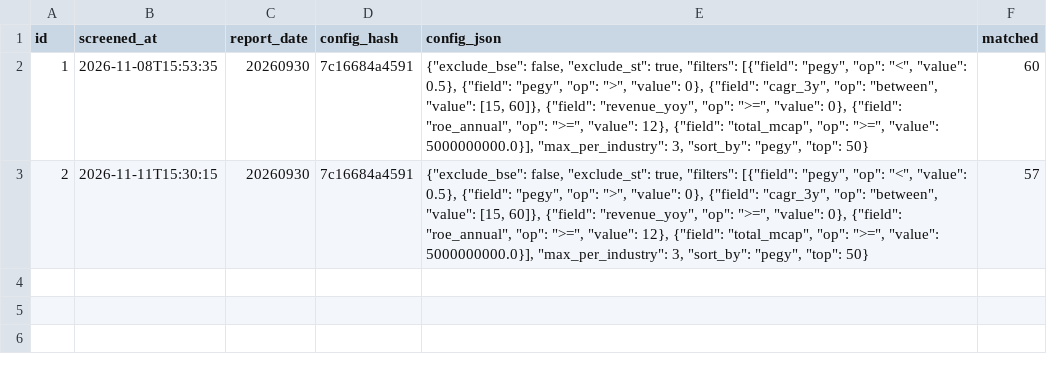
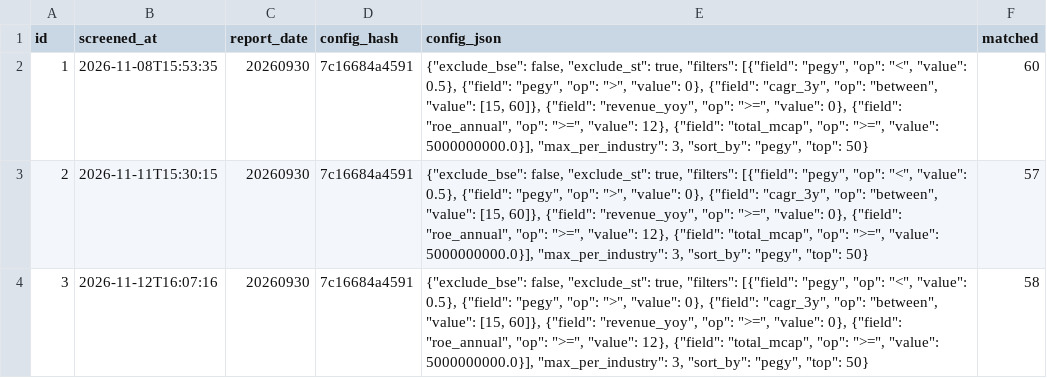
Before and after one commit to huanghao-zju/quant-tool, a CSV file: ashare_screener/data/screen_history.csv, drawn as a sheet.

```diff
--- a/ashare_screener/data/screen_history.csv
+++ b/ashare_screener/data/screen_history.csv
@@ -3 +3,2 @@
 2,2026-11-11T15:30:15,20260930,7c16684a4591,"{""exclude_bse"": false, ""exclude_st"": true, ""filters"": [{""field"": ""pegy"", ""op"": ""<"", ""value"": 0.5}, {""field"": ""pegy"", ""op"": "">"", ""value"": 0}, {""field"": ""cagr_3y"", ""op"": ""between"", ""value"": [15, 60]}, {""field"": ""revenue_yoy"", ""op"": "">="", ""value"": 0}, {""field"": ""roe_annual"", ""op"": "">="", ""value"": 12}, {""field"": ""total_mcap"", ""op"": "">="", ""value"": 5000000000.0}], ""max_per_industry"": 3, ""sort_by"": ""pegy"", ""top"": 50}",57
+3,2026-11-12T16:07:16,20260930,7c16684a4591,"{""exclude_bse"": false, ""exclude_st"": true, ""filters"": [{""field"": ""pegy"", ""op"": ""<"", ""value"": 0.5}, {""field"": ""pegy"", ""op"": "">"", ""value"": 0}, {""field"": ""cagr_3y"", ""op"": ""between"", ""value"": [15, 60]}, {""field"": ""revenue_yoy"", ""op"": "">="", ""value"": 0}, {""field"": ""roe_annual"", ""op"": "">="", ""value"": 12}, {""field"": ""total_mcap"", ""op"": "">="", ""value"": 5000000000.0}], ""max_per_industry"": 3, ""sort_by"": ""pegy"", ""top"": 50}",58
```
Also changed, not shown: ashare_screener/data/screen_history.items.csv, ashare_screener/out_daily.csv, 1 other file.
